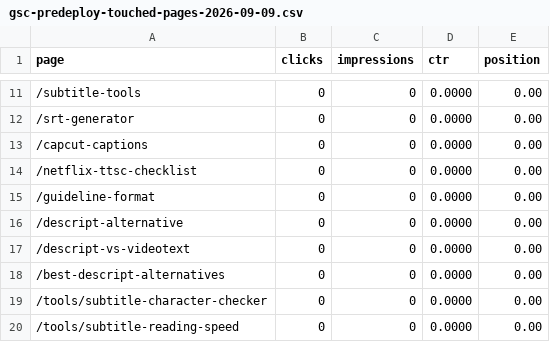
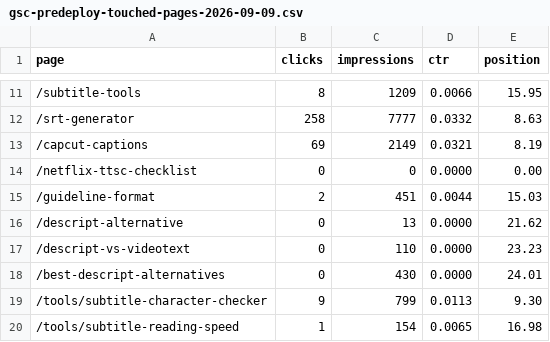
Before and after one commit to guntupalli09/videotext.io, a CSV file: reports/gsc-predeploy-touched-pages-2026-09-09.csv, drawn as a sheet; only a part is shown, gaps mark what is left out; the diff covers the shown part only.

```diff
--- a/reports/gsc-predeploy-touched-pages-2026-09-09.csv
+++ b/reports/gsc-predeploy-touched-pages-2026-09-09.csv
@@ -11,10 +11,10 @@ page,clicks,impressions,ctr,position
-/subtitle-tools,0,0,0.0000,0.00
-/srt-generator,0,0,0.0000,0.00
-/capcut-captions,0,0,0.0000,0.00
+/subtitle-tools,8,1209,0.0066,15.95
+/srt-generator,258,7777,0.0332,8.63
+/capcut-captions,69,2149,0.0321,8.19
 /netflix-ttsc-checklist,0,0,0.0000,0.00
-/guideline-format,0,0,0.0000,0.00
-/descript-alternative,0,0,0.0000,0.00
-/descript-vs-videotext,0,0,0.0000,0.00
-/best-descript-alternatives,0,0,0.0000,0.00
-/tools/subtitle-character-checker,0,0,0.0000,0.00
-/tools/subtitle-reading-speed,0,0,0.0000,0.00
+/guideline-format,2,451,0.0044,15.03
+/descript-alternative,0,13,0.0000,21.62
+/descript-vs-videotext,0,110,0.0000,23.23
+/best-descript-alternatives,0,430,0.0000,24.01
+/tools/subtitle-character-checker,9,799,0.0113,9.30
+/tools/subtitle-reading-speed,1,154,0.0065,16.98
```
Also changed, not shown: 84 edited cells elsewhere in this file, 2 other files.
